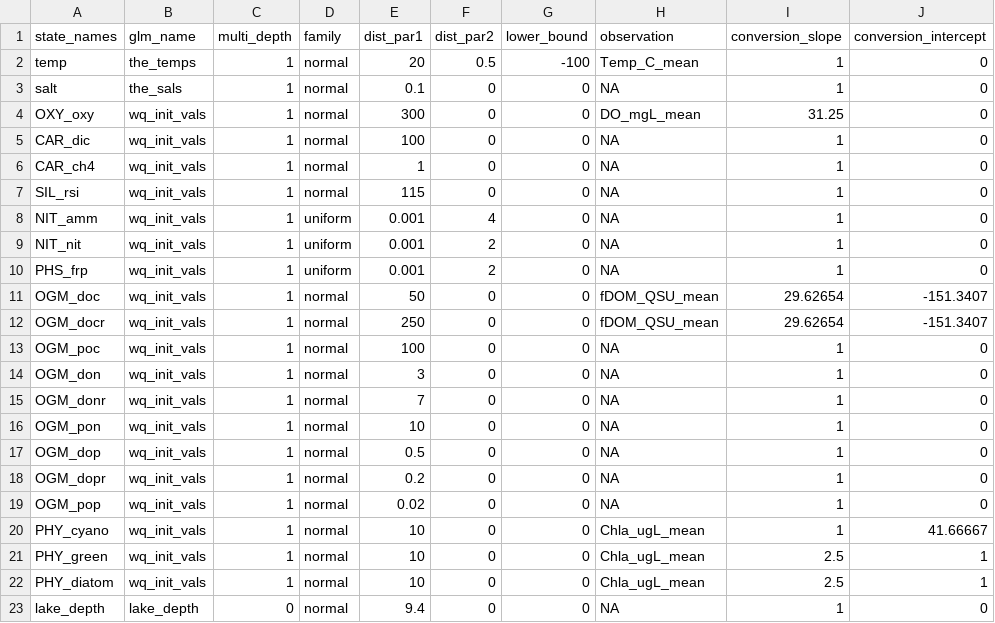
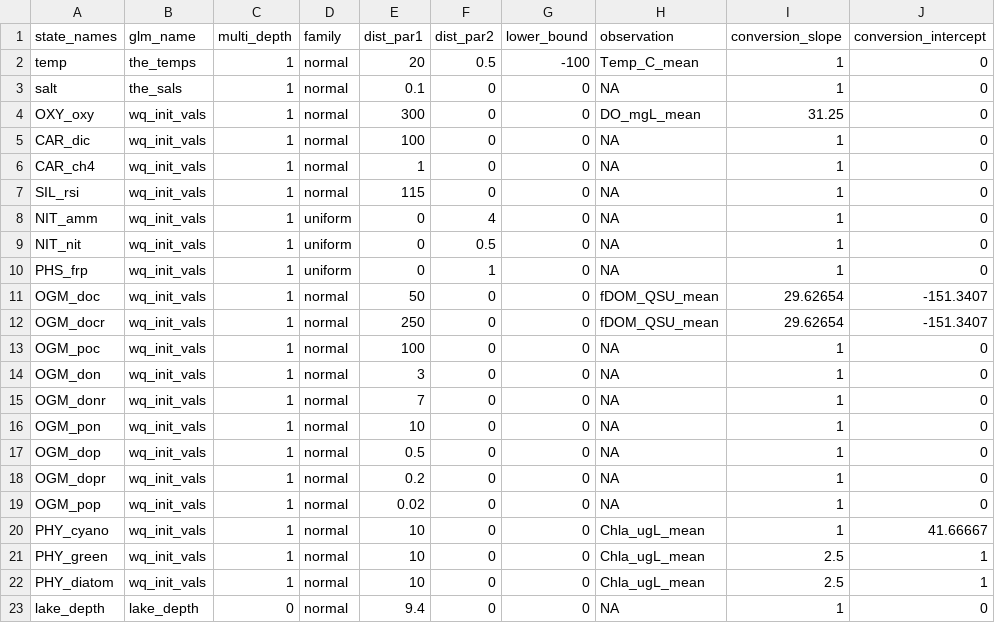
Before and after one commit to spark0510/glm-aed-pf, a CSV file: states_config.csv, drawn as a sheet; only a part is shown; the diff names each change by its address in the sheet, - before the commit and + after, or states it on an @@ line.

Commit message:
ensure model to data unit conversion is consistent

```diff
--- a/states_config.csv
+++ b/states_config.csv
-E8:E10 (dist_par1): 0.001
+E8:E10 (dist_par1): 0
-F9 (dist_par2): 2
+F9 (dist_par2): 0.5
-F10 (dist_par2): 2
+F10 (dist_par2): 1
```
Also changed, not shown: 2 other files.
